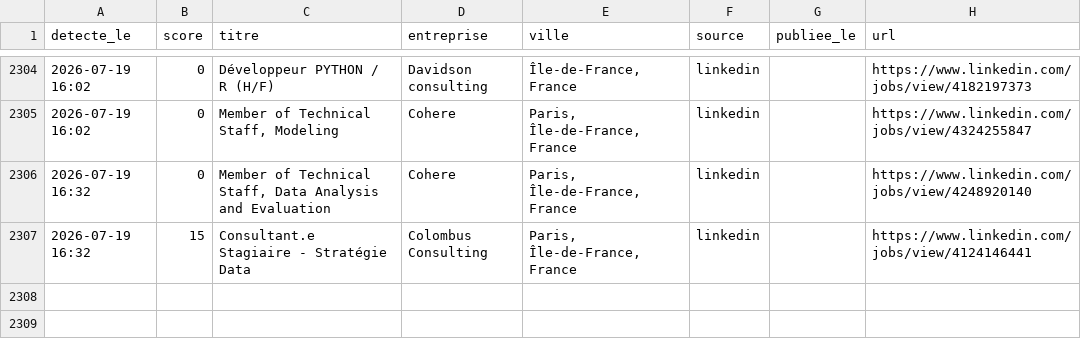
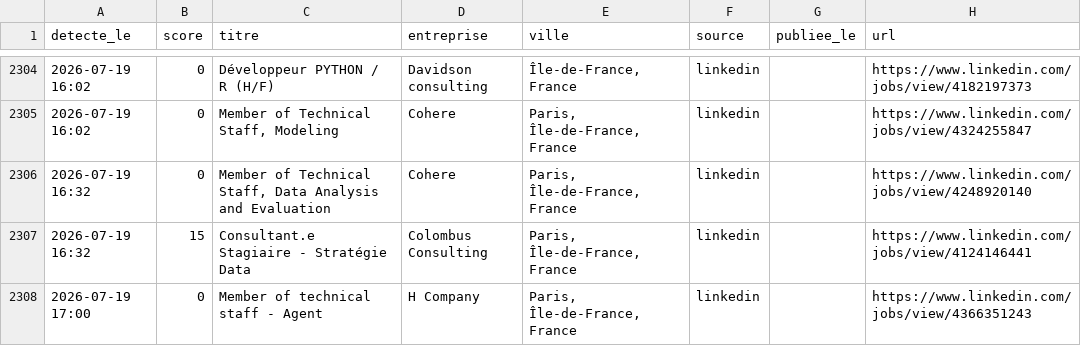
Before and after one commit to RaoufKessouar/job-radar, a CSV file: historique.csv, drawn as a sheet; only a part is shown, gaps mark what is left out.

```diff
--- a/historique.csv
+++ b/historique.csv
@@ -2307 +2307,2 @@
 2026-07-19 16:32,15,Consultant.e Stagiaire - Stratégie Data,Colombus Consulting,"Paris, Île-de-France, France",linkedin,,https://www.linkedin.com/jobs/view/4124146441
+2026-07-19 17:00,0,Member of technical staff - Agent,H Company,"Paris, Île-de-France, France",linkedin,,https://www.linkedin.com/jobs/view/4366351243
```
Also changed, not shown: 1 other file.
